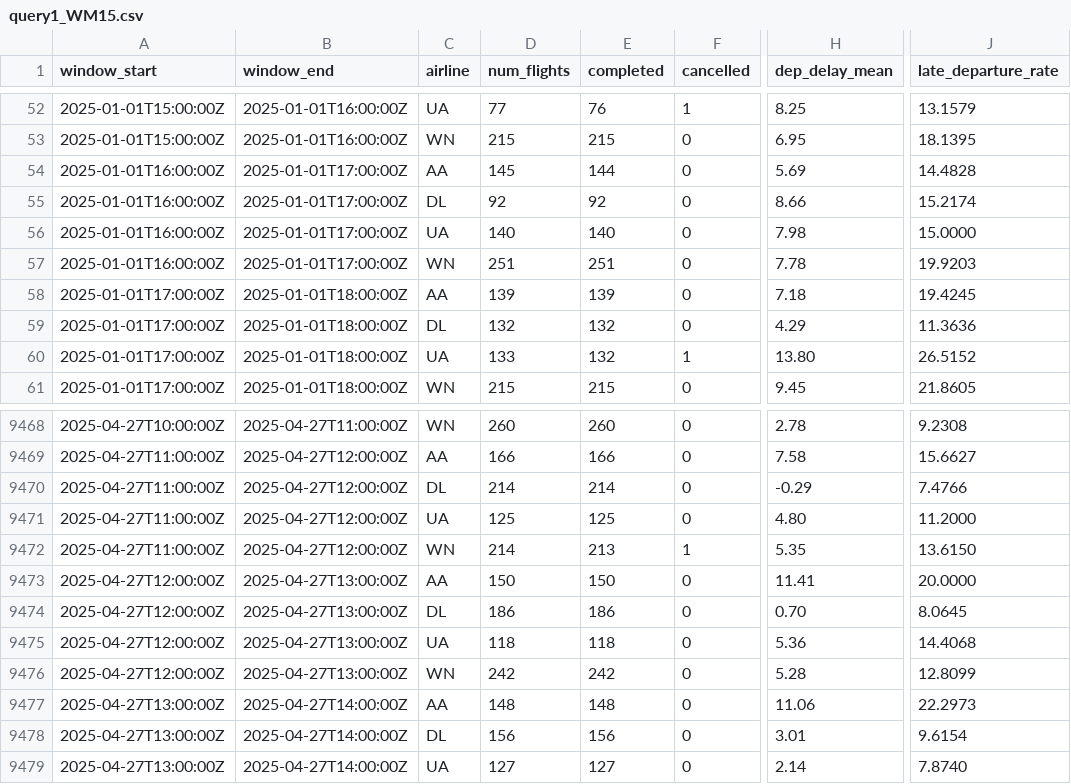
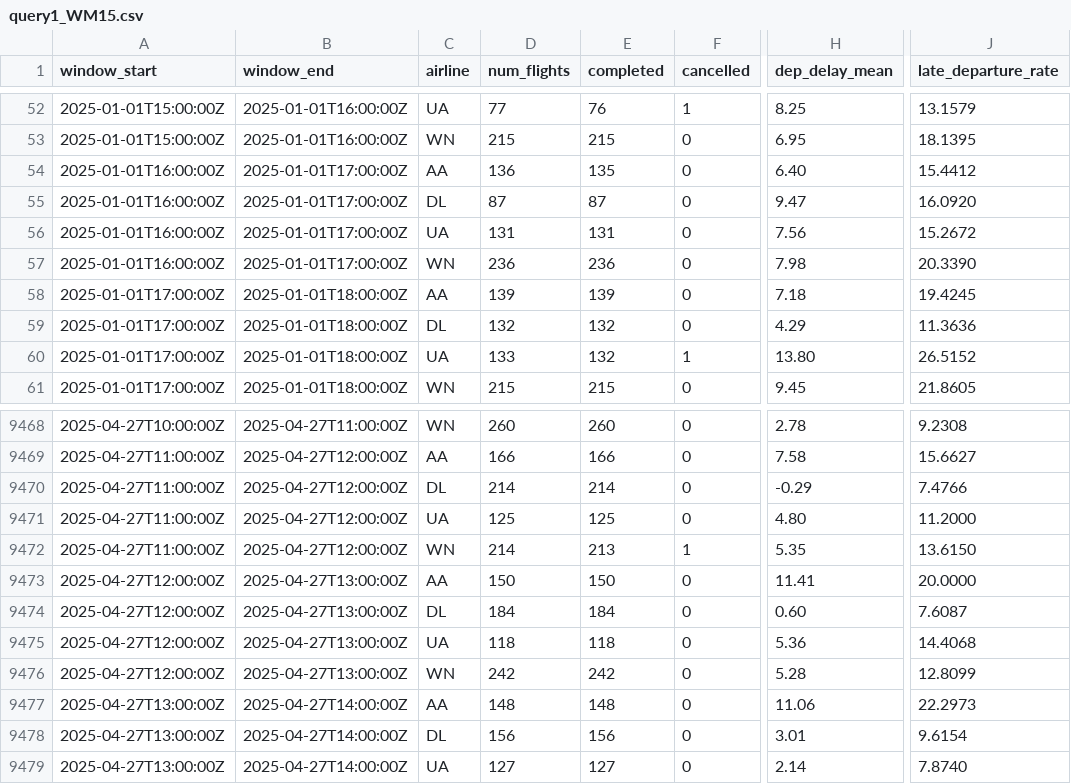
Before and after one commit to GBoc09/SABD2, a CSV file: output/query1/query1_WM15.csv, drawn as a sheet; only a part is shown, gaps mark what is left out; the diff covers the shown part only; the diff names each change by its address in the sheet, - before the commit and + after, or states it on an @@ line.

```diff
--- a/output/query1/query1_WM15.csv
+++ b/output/query1/query1_WM15.csv
-D54 (num_flights): 145
+D54 (num_flights): 136
-E54 (completed): 144
+E54 (completed): 135
-H54 (dep_delay_mean): 5.69
+H54 (dep_delay_mean): 6.40
-J54 (late_departure_rate): 14.4828
+J54 (late_departure_rate): 15.4412
-D55 (num_flights): 92
+D55 (num_flights): 87
-E55 (completed): 92
+E55 (completed): 87
-H55 (dep_delay_mean): 8.66
+H55 (dep_delay_mean): 9.47
-J55 (late_departure_rate): 15.2174
+J55 (late_departure_rate): 16.0920
-D56 (num_flights): 140
+D56 (num_flights): 131
-E56 (completed): 140
+E56 (completed): 131
-H56 (dep_delay_mean): 7.98
+H56 (dep_delay_mean): 7.56
-J56 (late_departure_rate): 15.0000
+J56 (late_departure_rate): 15.2672
-D57 (num_flights): 251
+D57 (num_flights): 236
-E57 (completed): 251
+E57 (completed): 236
-H57 (dep_delay_mean): 7.78
+H57 (dep_delay_mean): 7.98
-J57 (late_departure_rate): 19.9203
+J57 (late_departure_rate): 20.3390
-D9474 (num_flights): 186
+D9474 (num_flights): 184
-E9474 (completed): 186
+E9474 (completed): 184
-H9474 (dep_delay_mean): 0.70
+H9474 (dep_delay_mean): 0.60
-J9474 (late_departure_rate): 8.0645
+J9474 (late_departure_rate): 7.6087
```
Also changed, not shown: 32 edited cells elsewhere in this file, output/query1/query1_ADAPTIVE.csv, 5 other files.
